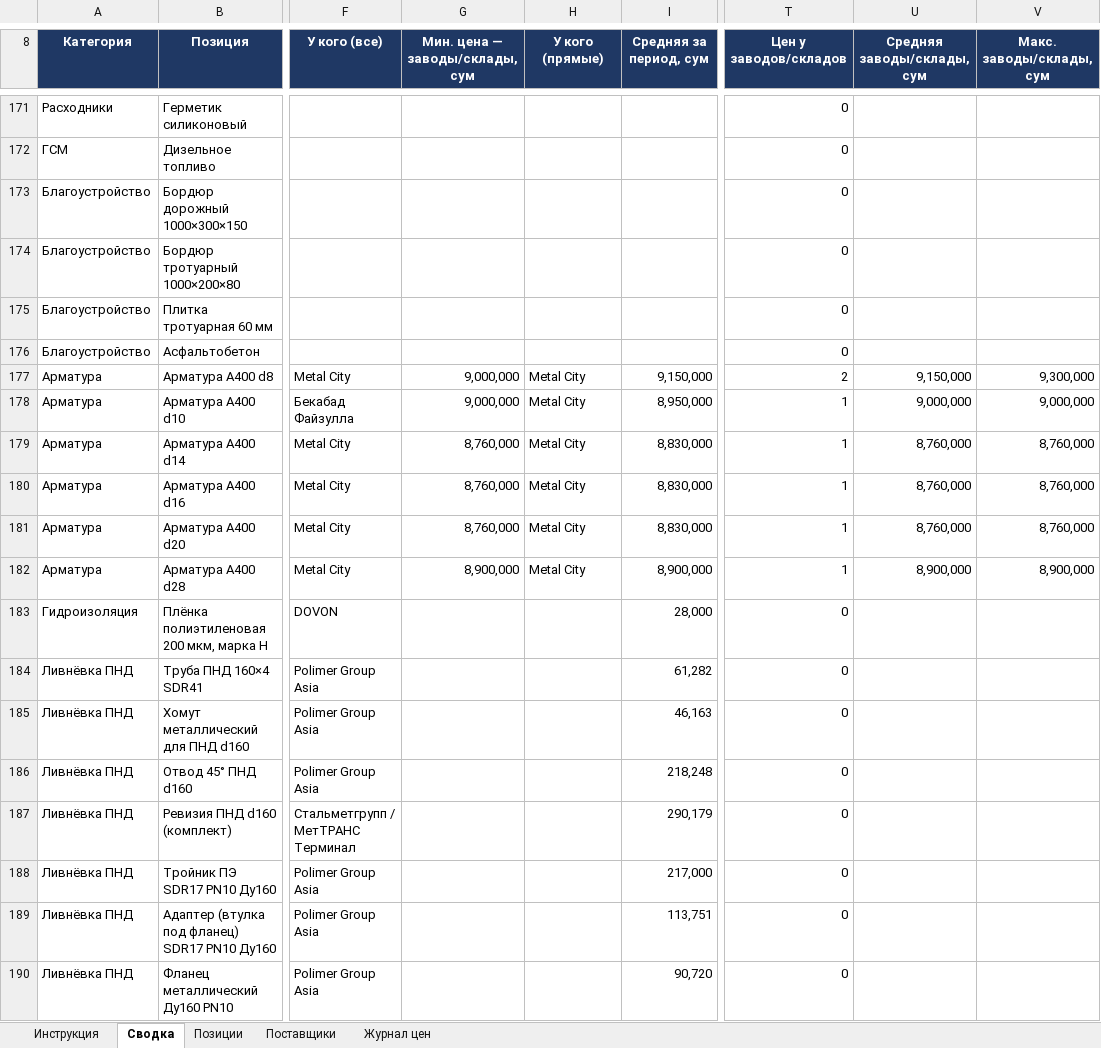
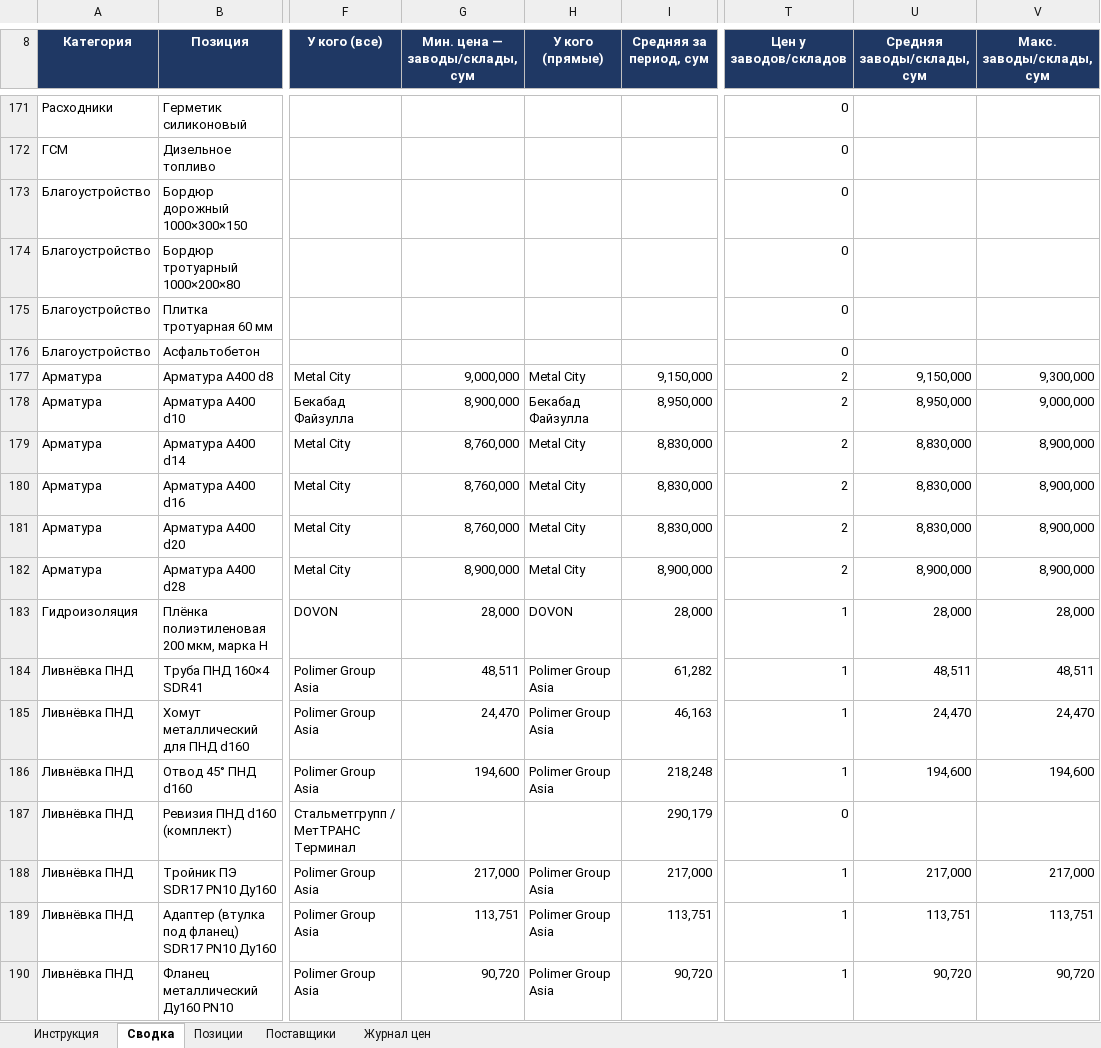
Before and after one commit to Semeev/test_seccondbrain, an Excel workbook: vault/thoughts/projects/golden-hills/Мониторинг_цен_Ташкент.xlsx, sheet Сводка, drawn as a sheet; only a part is shown, gaps mark what is left out; values as stored, in another font and other column widths than the file's, no borders; conditional formats not drawn; the diff covers the shown part only; the diff names each change by its address in the sheet, - before the commit and + after, or states it on an @@ line.

```diff
--- a/vault/thoughts/projects/golden-hills/Мониторинг_цен_Ташкент.xlsx (sheet Сводка)
+++ b/vault/thoughts/projects/golden-hills/Мониторинг_цен_Ташкент.xlsx (sheet Сводка)
-G178 (Мин. цена — заводы/склады, сум): 9,000,000
+G178 (Мин. цена — заводы/склады, сум): 8,900,000
-H178 (У кого (прямые)): Metal City
+H178 (У кого (прямые)): Бекабад Файзулла
-T178:T182 (Цен у заводов/складов): 1
+T178:T182 (Цен у заводов/складов): 2
-U178 (Средняя заводы/склады, сум): 9,000,000
+U178 (Средняя заводы/склады, сум): 8,950,000
-U179:U181 (Средняя заводы/склады, сум): 8,760,000
+U179:U181 (Средняя заводы/склады, сум): 8,830,000
-V179:V181 (Макс. заводы/склады, сум): 8,760,000
+V179:V181 (Макс. заводы/склады, сум): 8,900,000
-G183 (Мин. цена — заводы/склады, сум): (empty)
+G183 (Мин. цена — заводы/склады, сум): 28,000
-H183 (У кого (прямые)): (empty)
+H183 (У кого (прямые)): DOVON
-T183:T186 (Цен у заводов/складов): 0
+T183:T186 (Цен у заводов/складов): 1
-U183 (Средняя заводы/склады, сум): (empty)
+U183 (Средняя заводы/склады, сум): 28,000
-V183 (Макс. заводы/склады, сум): (empty)
+V183 (Макс. заводы/склады, сум): 28,000
-G184 (Мин. цена — заводы/склады, сум): (empty)
+G184 (Мин. цена — заводы/склады, сум): 48,511
-H184:H186 (У кого (прямые)): (empty)
+H184:H186 (У кого (прямые)): Polimer Group Asia
-U184 (Средняя заводы/склады, сум): (empty)
+U184 (Средняя заводы/склады, сум): 48,511
-V184 (Макс. заводы/склады, сум): (empty)
+V184 (Макс. заводы/склады, сум): 48,511
-G185 (Мин. цена — заводы/склады, сум): (empty)
+G185 (Мин. цена — заводы/склады, сум): 24,470
-U185 (Средняя заводы/склады, сум): (empty)
+U185 (Средняя заводы/склады, сум): 24,470
-V185 (Макс. заводы/склады, сум): (empty)
+V185 (Макс. заводы/склады, сум): 24,470
-G186 (Мин. цена — заводы/склады, сум): (empty)
+G186 (Мин. цена — заводы/склады, сум): 194,600
-U186 (Средняя заводы/склады, сум): (empty)
+U186 (Средняя заводы/склады, сум): 194,600
-V186 (Макс. заводы/склады, сум): (empty)
+V186 (Макс. заводы/склады, сум): 194,600
-G188 (Мин. цена — заводы/склады, сум): (empty)
+G188 (Мин. цена — заводы/склады, сум): 217,000
-H188:H190 (У кого (прямые)): (empty)
+H188:H190 (У кого (прямые)): Polimer Group Asia
-T188:T190 (Цен у заводов/складов): 0
+T188:T190 (Цен у заводов/складов): 1
-U188 (Средняя заводы/склады, сум): (empty)
+U188 (Средняя заводы/склады, сум): 217,000
-V188 (Макс. заводы/склады, сум): (empty)
+V188 (Макс. заводы/склады, сум): 217,000
-G189 (Мин. цена — заводы/склады, сум): (empty)
+G189 (Мин. цена — заводы/склады, сум): 113,751
-U189 (Средняя заводы/склады, сум): (empty)
+U189 (Средняя заводы/склады, сум): 113,751
-V189 (Макс. заводы/склады, сум): (empty)
+V189 (Макс. заводы/склады, сум): 113,751
-G190 (Мин. цена — заводы/склады, сум): (empty)
+G190 (Мин. цена — заводы/склады, сум): 90,720
-U190 (Средняя заводы/склады, сум): (empty)
+U190 (Средняя заводы/склады, сум): 90,720
-V190 (Макс. заводы/склады, сум): (empty)
+V190 (Макс. заводы/склады, сум): 90,720
```
Also changed, not shown: 30 edited cells elsewhere in this sheet, sheet Журнал цен, sheet Поставщики, hidden cells, 3 other files.
